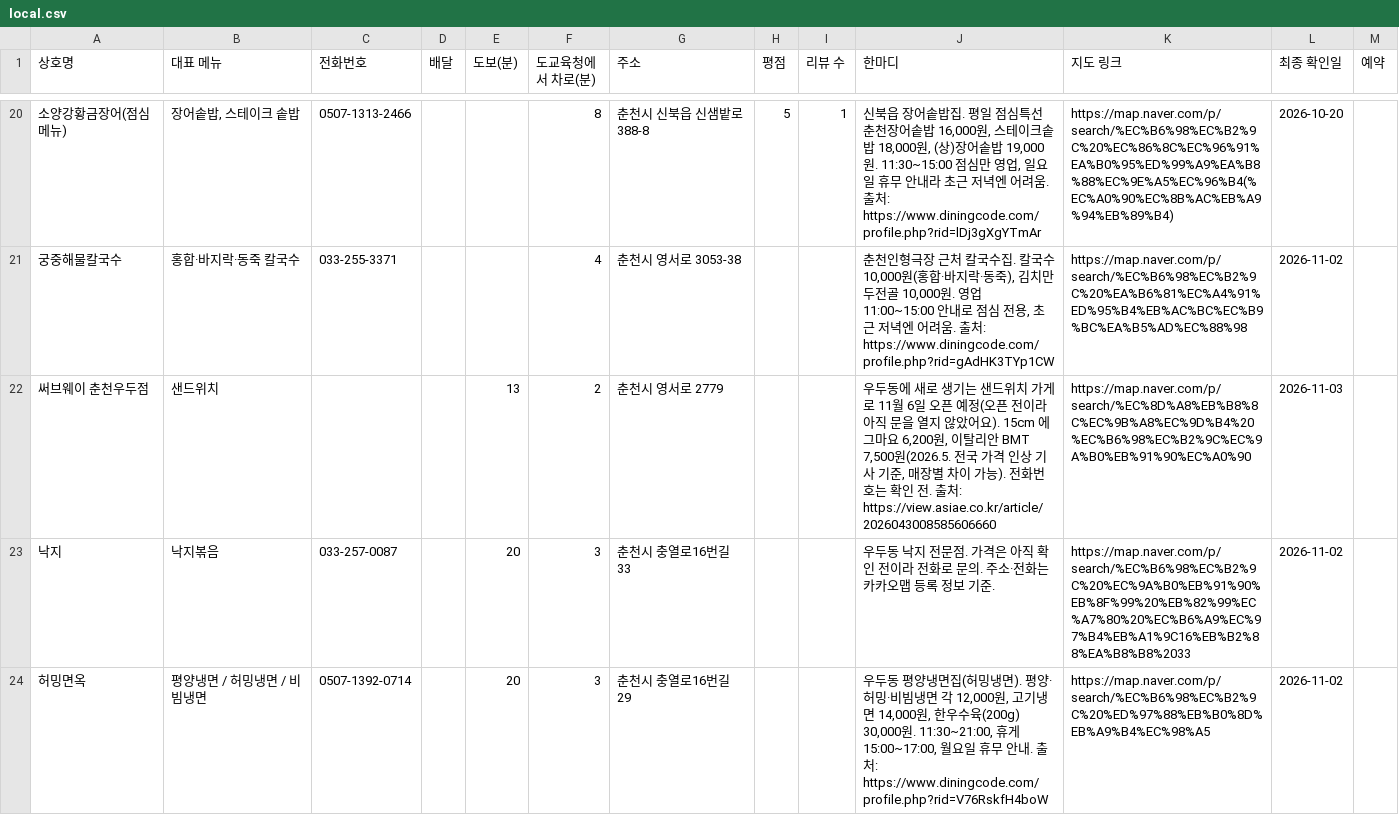
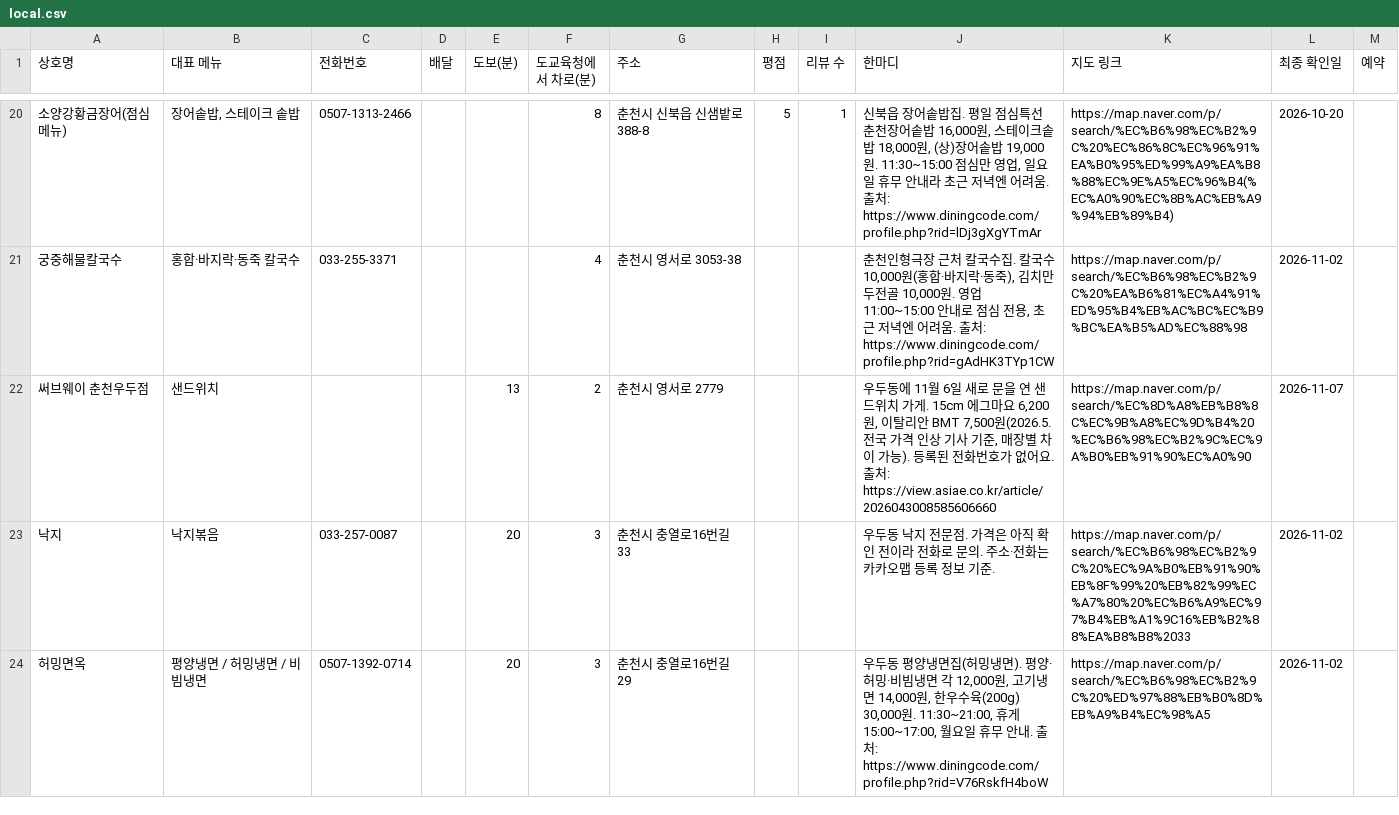
Before and after one commit to setana7714/gangwon-edu-dashboard, a CSV file: public/data/local.csv, drawn as a sheet; only a part is shown, gaps mark what is left out.

```diff
--- a/public/data/local.csv
+++ b/public/data/local.csv
@@ -21,3 +21,3 @@
 궁중해물칼국수,홍합·바지락·동죽 칼국수,033-255-3371,,,4,춘천시 영서로 3053-38,,,"춘천인형극장 근처 칼국수집. 칼국수 10,000원(홍합·바지락·동죽), 김치만두전골 10,000원. 영업 11:00~15:00 안내로 점심 전용, 초근 저녁엔 어려움. 출처: https://www.diningcode.com/profile.php?rid=gAdHK3TYp1CW",https://map.naver.com/p/search/%EC%B6%98%EC%B2%9C%20%EA%B6%81%EC%A4%91%ED%95%B4%EB%AC%BC%EC%B9%BC%EA%B5%AD%EC%88%98,2026-11-02,
-써브웨이 춘천우두점,샌드위치,,,13,2,춘천시 영서로 2779,,,"우두동에 새로 생기는 샌드위치 가게로 11월 6일 오픈 예정(오픈 전이라 아직 문을 열지 않았어요). 15cm 에그마요 6,200원, 이탈리안 BMT 7,500원(2026.5. 전국 가격 인상 기사 기준, 매장별 차이 가능). 전화번호는 확인 전. 출처: https://view.asiae.co.kr/article/2026043008585606660",https://map.naver.com/p/search/%EC%8D%A8%EB%B8%8C%EC%9B%A8%EC%9D%B4%20%EC%B6%98%EC%B2%9C%EC%9A%B0%EB%91%90%EC%A0%90,2026-11-03,
+써브웨이 춘천우두점,샌드위치,,,13,2,춘천시 영서로 2779,,,"우두동에 11월 6일 새로 문을 연 샌드위치 가게. 15cm 에그마요 6,200원, 이탈리안 BMT 7,500원(2026.5. 전국 가격 인상 기사 기준, 매장별 차이 가능). 등록된 전화번호가 없어요. 출처: https://view.asiae.co.kr/article/2026043008585606660",https://map.naver.com/p/search/%EC%8D%A8%EB%B8%8C%EC%9B%A8%EC%9D%B4%20%EC%B6%98%EC%B2%9C%EC%9A%B0%EB%91%90%EC%A0%90,2026-11-07,
 낙지,낙지볶음,033-257-0087,,20,3,춘천시 충열로16번길 33,,,우두동 낙지 전문점. 가격은 아직 확인 전이라 전화로 문의. 주소·전화는 카카오맵 등록 정보 기준.,https://map.naver.com/p/search/%EC%B6%98%EC%B2%9C%20%EC%9A%B0%EB%91%90%EB%8F%99%20%EB%82%99%EC%A7%80%20%EC%B6%A9%EC%97%B4%EB%A1%9C16%EB%B2%88%EA%B8%B8%2033,2026-11-02,
```
Also changed, not shown: 1 other file.
